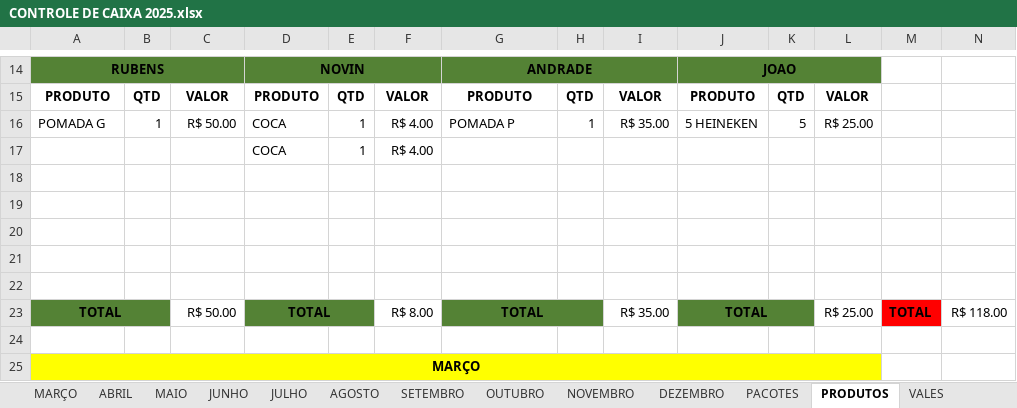
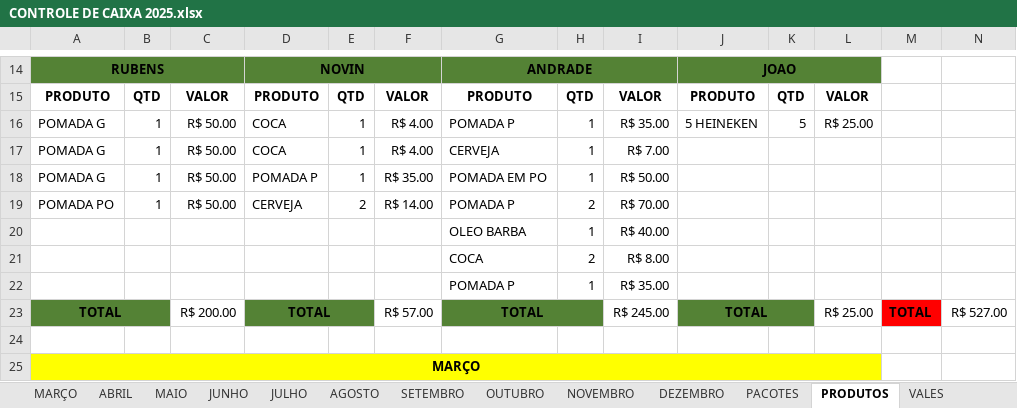
Before and after one commit to joaosantosxps/controle, an Excel workbook: CONTROLE DE CAIXA 2025.xlsx, sheet PRODUTOS, drawn as a sheet; only a part is shown, gaps mark what is left out; values as stored, in another font and other column widths than the file's, no borders; removed rows and columns are numbered as before the commit, all else as after; the diff names each change by its address in the sheet, - before the commit and + after, or states it on an @@ line.

```diff
--- a/CONTROLE DE CAIXA 2025.xlsx (sheet PRODUTOS)
+++ b/CONTROLE DE CAIXA 2025.xlsx (sheet PRODUTOS)
-row 17:  |  |  | COCA | 1 | R$ 4.00
-row 17: (empty)
+row 17: POMADA G | 1 | R$ 50.00 | COCA | 1 | R$ 4.00 | CERVEJA | 1 | R$ 7.00
-row 18: (empty)
+row 18: POMADA G | 1 | R$ 50.00 | POMADA P | 1 | R$ 35.00 | POMADA EM PO | 1 | R$ 50.00
-row 19: (empty)
+row 19: POMADA PO | 1 | R$ 50.00 | CERVEJA | 2 | R$ 14.00 | POMADA P | 2 | R$ 70.00
-row 20: (empty)
+row 20:  |  |  |  |  |  | OLEO BARBA | 1 | R$ 40.00
-row 21: (empty)
+row 21:  |  |  |  |  |  | COCA | 2 | R$ 8.00
+row 22:  |  |  |  |  |  | POMADA P | 1 | R$ 35.00
-C23: R$ 50.00
+C23: R$ 200.00
-F23: R$ 8.00
+F23: R$ 57.00
-I23: R$ 35.00
+I23: R$ 245.00
-N23: R$ 118.00
+N23: R$ 527.00
```
Also changed, not shown: sheet FEVEREIRO, sheet ANDRADE, sheet VALES, sheet NOVIN, sheet JOAO, formulas that keep their value.
